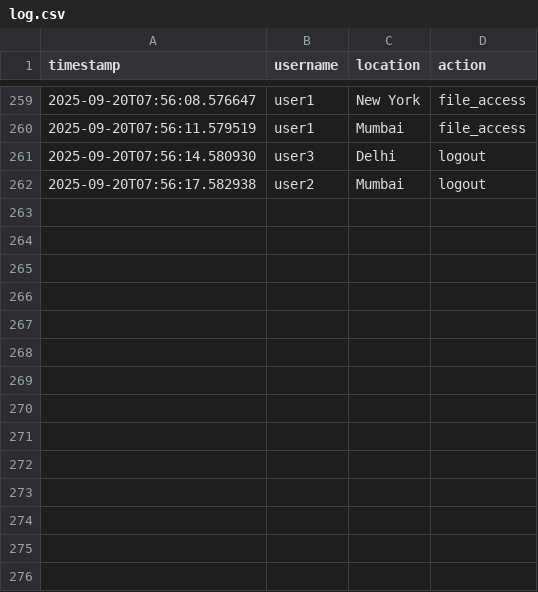
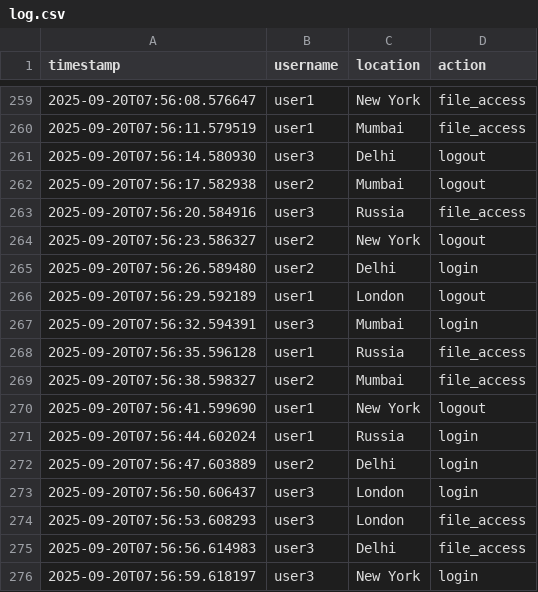
Before and after one commit to Udith-creates/Real-time-cybersecurity-anamoly-detection, a CSV file: log.csv, drawn as a sheet; only a part is shown, gaps mark what is left out.

```diff
--- a/log.csv
+++ b/log.csv
@@ -262 +262,15 @@ timestamp,username,location,action
 2025-09-20T07:56:17.582938,user2,Mumbai,logout
+2025-09-20T07:56:20.584916,user3,Russia,file_access
+2025-09-20T07:56:23.586327,user2,New York,logout
+2025-09-20T07:56:26.589480,user2,Delhi,login
+2025-09-20T07:56:29.592189,user1,London,logout
+2025-09-20T07:56:32.594391,user3,Mumbai,login
+2025-09-20T07:56:35.596128,user1,Russia,file_access
+2025-09-20T07:56:38.598327,user2,Mumbai,file_access
+2025-09-20T07:56:41.599690,user1,New York,logout
+2025-09-20T07:56:44.602024,user1,Russia,login
+2025-09-20T07:56:47.603889,user2,Delhi,login
+2025-09-20T07:56:50.606437,user3,London,login
+2025-09-20T07:56:53.608293,user3,London,file_access
+2025-09-20T07:56:56.614983,user3,Delhi,file_access
+2025-09-20T07:56:59.618197,user3,New York,login
```
Also changed, not shown: file_transfers.csv, network_traffic.csv.
